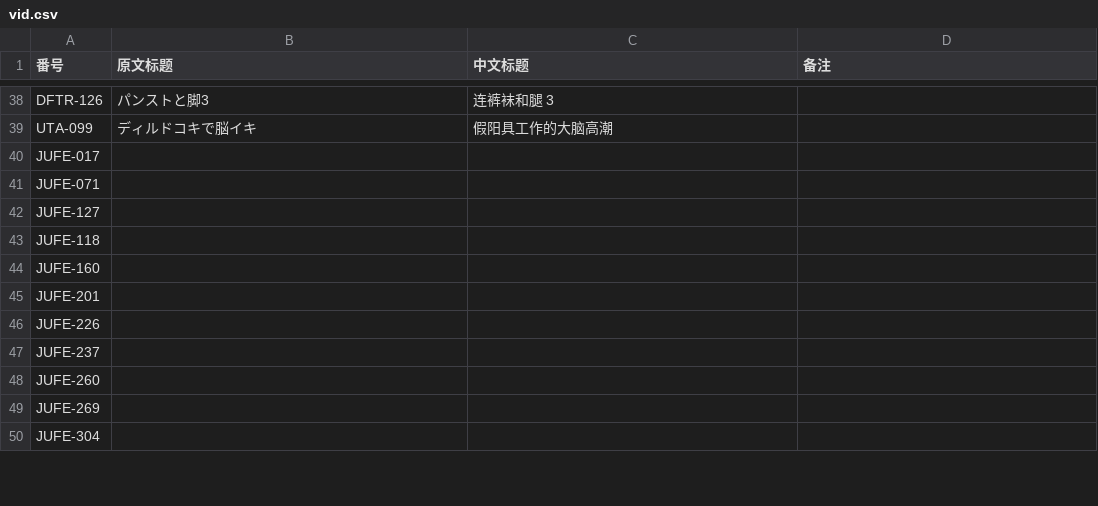
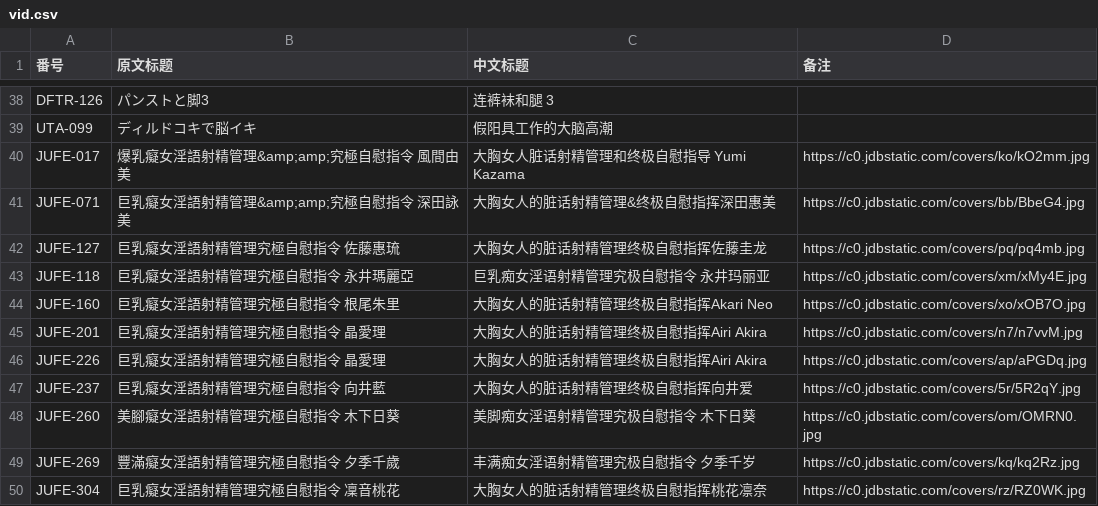
Before and after one commit to zhangyiming748/AvInfoFetcher, a CSV file: vid.csv, drawn as a sheet; only a part is shown, gaps mark what is left out; the diff covers the shown part only.

```diff
--- a/vid.csv
+++ b/vid.csv
@@ -39,12 +39,12 @@ DFTR-126,パンストと脚3,连裤袜和腿 3,
 UTA-099,ディルドコキで脳イキ,假阳具工作的大脑高潮,
-JUFE-017,,,
-JUFE-071,,,
-JUFE-127,,,
-JUFE-118,,,
-JUFE-160,,,
-JUFE-201,,,
-JUFE-226,,,
-JUFE-237,,,
-JUFE-260,,,
-JUFE-269,,,
-JUFE-304,,,
+JUFE-017,爆乳癡女淫語射精管理&amp;amp;究極自慰指令 風間由美,大胸女人脏话射精管理和终极自慰指导 Yumi Kazama,https://c0.jdbstatic.com/covers/ko/kO2mm.jpg
+JUFE-071,巨乳癡女淫語射精管理&amp;amp;究極自慰指令 深田詠美,大胸女人的脏话射精管理&终极自慰指挥深田惠美,https://c0.jdbstatic.com/covers/bb/BbeG4.jpg
+JUFE-127,巨乳癡女淫語射精管理究極自慰指令 佐藤惠琉,大胸女人的脏话射精管理终极自慰指挥佐藤圭龙,https://c0.jdbstatic.com/covers/pq/pq4mb.jpg
+JUFE-118,巨乳癡女淫語射精管理究極自慰指令 永井瑪麗亞,巨乳痴女淫语射精管理究极自慰指令 永井玛丽亚,https://c0.jdbstatic.com/covers/xm/xMy4E.jpg
+JUFE-160,巨乳癡女淫語射精管理究極自慰指令 根尾朱里,大胸女人的脏话射精管理终极自慰指挥Akari Neo,https://c0.jdbstatic.com/covers/xo/xOB7O.jpg
+JUFE-201,巨乳癡女淫語射精管理究極自慰指令 晶愛理,大胸女人的脏话射精管理终极自慰指挥Airi Akira,https://c0.jdbstatic.com/covers/n7/n7vvM.jpg
+JUFE-226,巨乳癡女淫語射精管理究極自慰指令 晶愛理,大胸女人的脏话射精管理终极自慰指挥Airi Akira,https://c0.jdbstatic.com/covers/ap/aPGDq.jpg
+JUFE-237,巨乳癡女淫語射精管理究極自慰指令 向井藍,大胸女人的脏话射精管理终极自慰指挥向井爱,https://c0.jdbstatic.com/covers/5r/5R2qY.jpg
+JUFE-260,美腳癡女淫語射精管理究極自慰指令 木下日葵,美脚痴女淫语射精管理究极自慰指令 木下日葵,https://c0.jdbstatic.com/covers/om/OMRN0.jpg
+JUFE-269,豐滿癡女淫語射精管理究極自慰指令 夕季千歲,丰满痴女淫语射精管理究极自慰指令 夕季千岁,https://c0.jdbstatic.com/covers/kq/kq2Rz.jpg
+JUFE-304,巨乳癡女淫語射精管理究極自慰指令 凜音桃花,大胸女人的脏话射精管理终极自慰指挥桃花凛奈,https://c0.jdbstatic.com/covers/rz/RZ0WK.jpg
```
Also changed, not shown: 33 edited cells elsewhere in this file.
